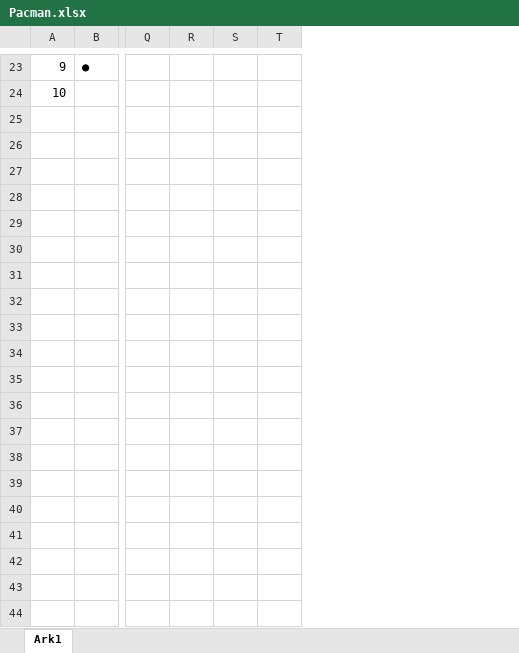
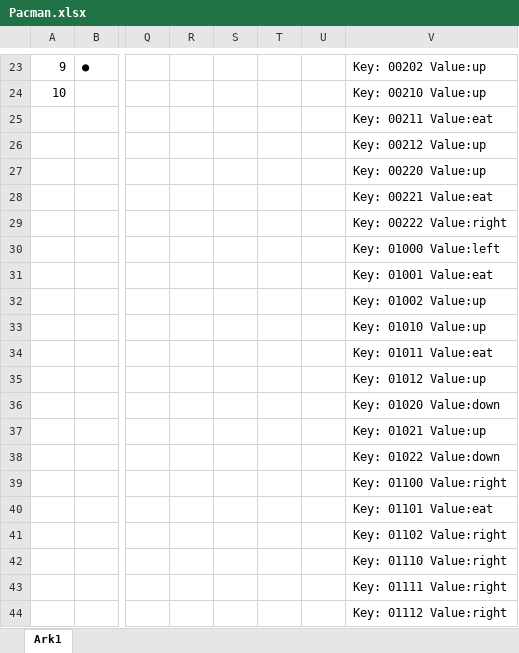
Before and after one commit to JiehuaZhang/Pacman, an Excel workbook: Pacman.xlsx, sheet Ark1, drawn as a sheet; only a part is shown, gaps mark what is left out; values as stored, in another font and other column widths than the file's, no borders; rows hold the shown columns only; the diff covers the shown part only; the diff names each change by its address in the sheet, - before the commit and + after, or states it on an @@ line.

```diff
--- a/Pacman.xlsx (sheet Ark1)
+++ b/Pacman.xlsx (sheet Ark1)
+column U, empty
+column V, rows 23-24: Key: 00202 Value:up | Key: 00210 Value:up
+row 25:  |  |  |  |  |  |  | Key: 00211 Value:eat
+row 26:  |  |  |  |  |  |  | Key: 00212 Value:up
+row 27:  |  |  |  |  |  |  | Key: 00220 Value:up
+row 28:  |  |  |  |  |  |  | Key: 00221 Value:eat
+row 29:  |  |  |  |  |  |  | Key: 00222 Value:right
+row 30:  |  |  |  |  |  |  | Key: 01000 Value:left
+row 31:  |  |  |  |  |  |  | Key: 01001 Value:eat
+row 32:  |  |  |  |  |  |  | Key: 01002 Value:up
+row 33:  |  |  |  |  |  |  | Key: 01010 Value:up
+row 34:  |  |  |  |  |  |  | Key: 01011 Value:eat
+row 35:  |  |  |  |  |  |  | Key: 01012 Value:up
+row 36:  |  |  |  |  |  |  | Key: 01020 Value:down
+row 37:  |  |  |  |  |  |  | Key: 01021 Value:up
+row 38:  |  |  |  |  |  |  | Key: 01022 Value:down
+row 39:  |  |  |  |  |  |  | Key: 01100 Value:right
+row 40:  |  |  |  |  |  |  | Key: 01101 Value:eat
+row 41:  |  |  |  |  |  |  | Key: 01102 Value:right
+row 42:  |  |  |  |  |  |  | Key: 01110 Value:right
+row 43:  |  |  |  |  |  |  | Key: 01111 Value:right
+row 44:  |  |  |  |  |  |  | Key: 01112 Value:right
```
Also changed, not shown: 201 added rows elsewhere in this sheet, 8 other files.
